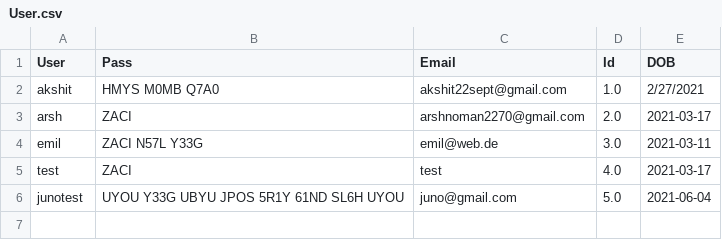
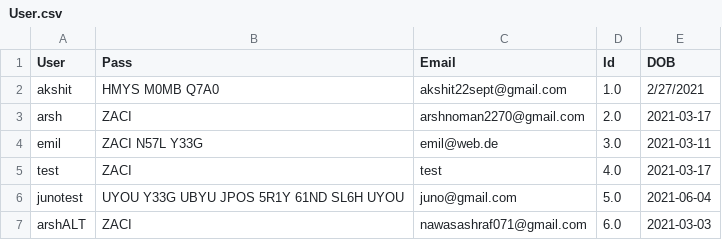
Before and after one commit to kingjuno/Verselet-1, a CSV file: User.csv, drawn as a sheet.

```diff
--- a/User.csv
+++ b/User.csv
@@ -6 +6,2 @@ test,ZACI ,test,4.0,2021-03-17
 junotest,UYOU Y33G UBYU JPOS 5R1Y 61ND SL6H UYOU ,juno@gmail.com,5.0,2021-06-04
+arshALT,ZACI ,nawasashraf071@gmail.com,6.0,2021-03-03
```
Also changed, not shown: 3 other files.
